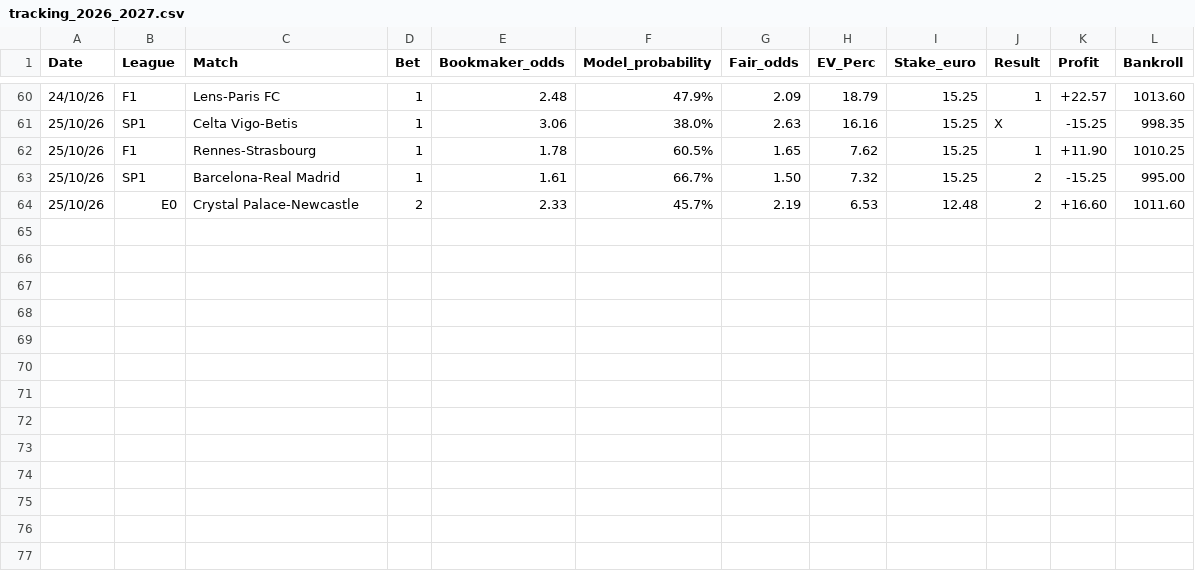
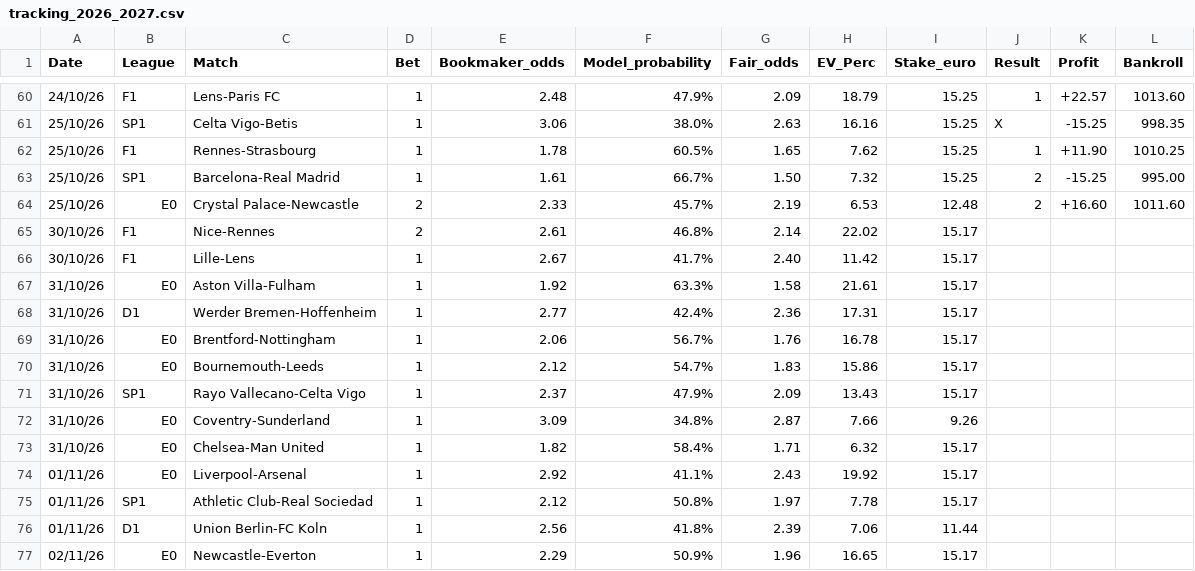
Before and after one commit to fabriziopierfelice03-ai/deep-pitch, a CSV file: tracking_2026_2027.csv, drawn as a sheet; only a part is shown, gaps mark what is left out.

Commit message:
feat(scanner): resolve BetExplorer team aliases and track 13 certified value bets (30 Oct - 02 Nov 2026)

```diff
--- a/tracking_2026_2027.csv
+++ b/tracking_2026_2027.csv
@@ -64 +64,14 @@ Date,League,Match,Bet,Bookmaker_odds,Model_probability,Fair_odds,EV_Perc,Stake_e
 25/10/26,E0,Crystal Palace-Newcastle,2,2.33,45.7%,2.19,6.53,12.48,2,+16.60,1011.60
+30/10/26,F1,Nice-Rennes,2,2.61,46.8%,2.14,22.02,15.17,,,
+30/10/26,F1,Lille-Lens,1,2.67,41.7%,2.40,11.42,15.17,,,
+31/10/26,E0,Aston Villa-Fulham,1,1.92,63.3%,1.58,21.61,15.17,,,
+31/10/26,D1,Werder Bremen-Hoffenheim,1,2.77,42.4%,2.36,17.31,15.17,,,
+31/10/26,E0,Brentford-Nottingham,1,2.06,56.7%,1.76,16.78,15.17,,,
+31/10/26,E0,Bournemouth-Leeds,1,2.12,54.7%,1.83,15.86,15.17,,,
+31/10/26,SP1,Rayo Vallecano-Celta Vigo,1,2.37,47.9%,2.09,13.43,15.17,,,
+31/10/26,E0,Coventry-Sunderland,1,3.09,34.8%,2.87,7.66,9.26,,,
+31/10/26,E0,Chelsea-Man United,1,1.82,58.4%,1.71,6.32,15.17,,,
+01/11/26,E0,Liverpool-Arsenal,1,2.92,41.1%,2.43,19.92,15.17,,,
+01/11/26,SP1,Athletic Club-Real Sociedad,1,2.12,50.8%,1.97,7.78,15.17,,,
+01/11/26,D1,Union Berlin-FC Koln,1,2.56,41.8%,2.39,7.06,11.44,,,
+02/11/26,E0,Newcastle-Everton,1,2.29,50.9%,1.96,16.65,15.17,,,
```
Also changed, not shown: 1 other file.
